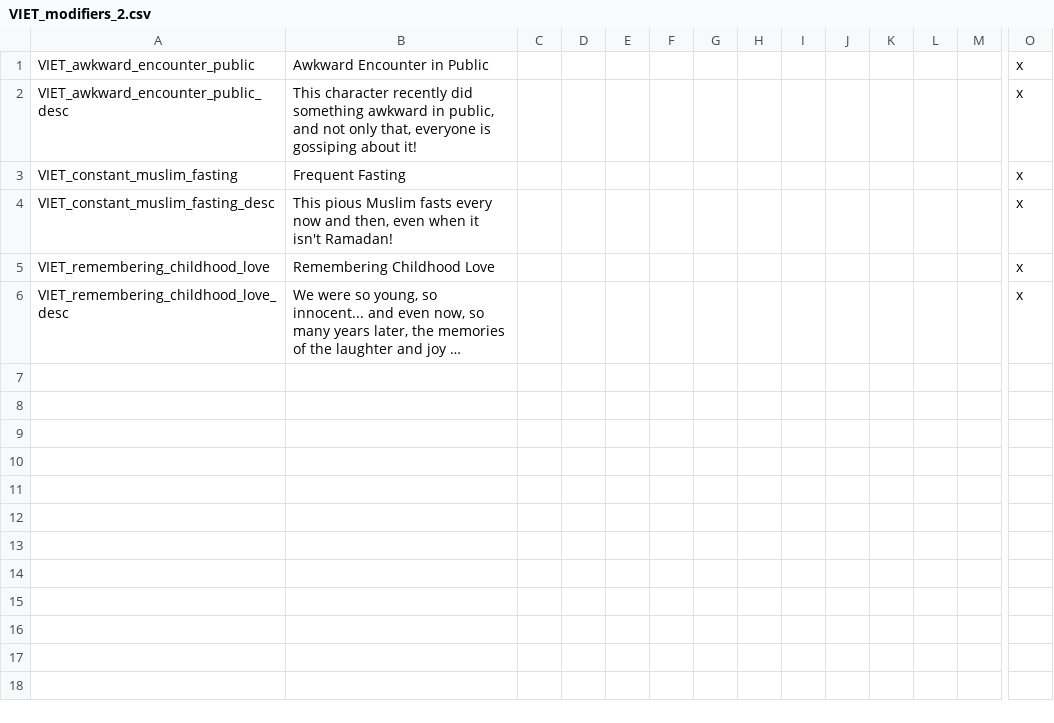
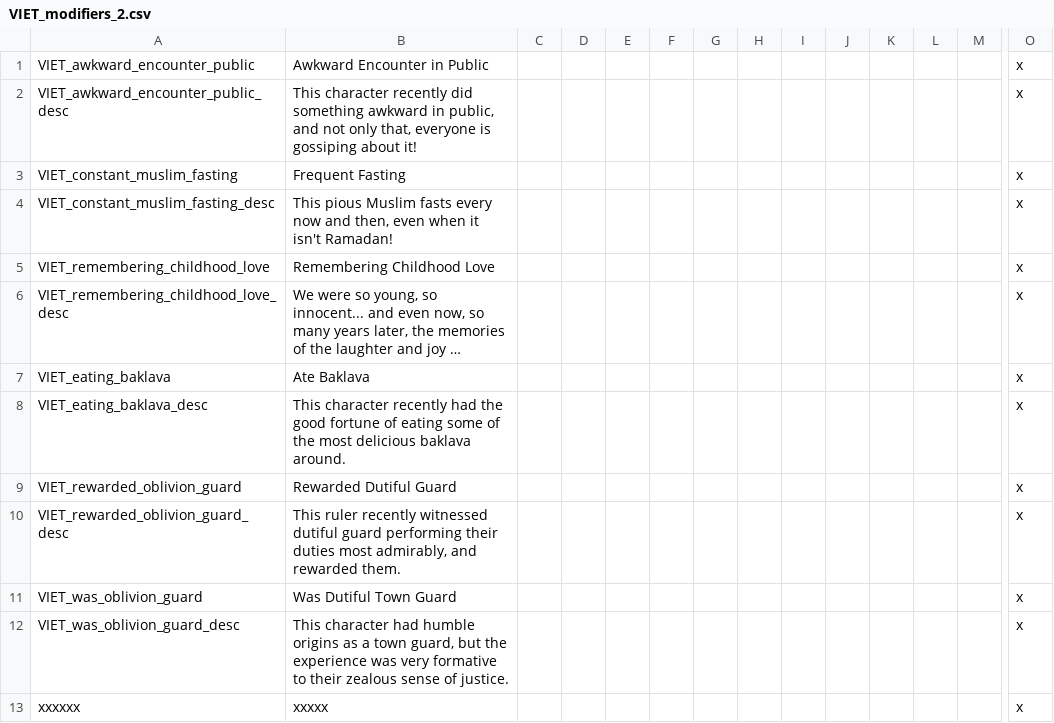
Before and after one commit to cybrxkhan/VIET-Events-Reborn, a CSV file: VIET Events/localisation/VIET_modifiers_2.csv, drawn as a sheet; only a part is shown, gaps mark what is left out; long unchanged cells end in …; rows hold the shown columns only; the diff names each change by its address in the sheet, - before the commit and + after, or states it on an @@ line.

Commit message:
Swansong Events

```diff
--- a/VIET Events/localisation/VIET_modifiers_2.csv
+++ b/VIET Events/localisation/VIET_modifiers_2.csv
+row 7: VIET_eating_baklava | Ate Baklava |  |  |  |  |  |  |  |  |  |  |  | x
+row 8: VIET_eating_baklava_desc | This character recently had the good fortune of eating some of the most delicious baklava around. |  |  |  |  |  |  |  |  |  |  |  | x
+row 9: VIET_rewarded_oblivion_guard | Rewarded Dutiful Guard |  |  |  |  |  |  |  |  |  |  |  | x
+row 10: VIET_rewarded_oblivion_guard_desc | This ruler recently witnessed dutiful guard performing their duties most admirably, and rewarded them. |  |  |  |  |  |  |  |  |  |  |  | x
+row 11: VIET_was_oblivion_guard | Was Dutiful Town Guard |  |  |  |  |  |  |  |  |  |  |  | x
+row 12: VIET_was_oblivion_guard_desc | This character had humble origins as a town guard, but the experience was very formative to their zealous sense of justice. |  |  |  |  |  |  |  |  |  |  |  | x
+row 13: xxxxxx | xxxxx |  |  |  |  |  |  |  |  |  |  |  | x
```
Also changed, not shown: VIET Events/localisation/VIET_Events_Reborn_1.csv, VIET Events/localisation/VIET_Scarborough_Fair.csv, 19 other files.
